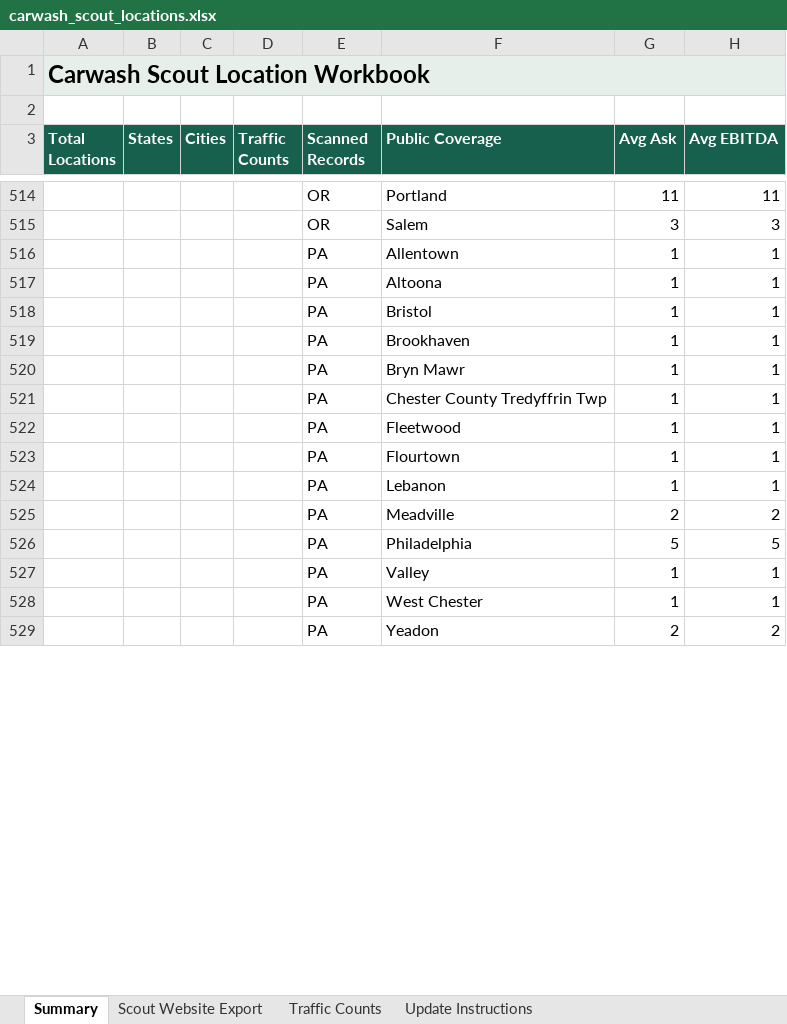
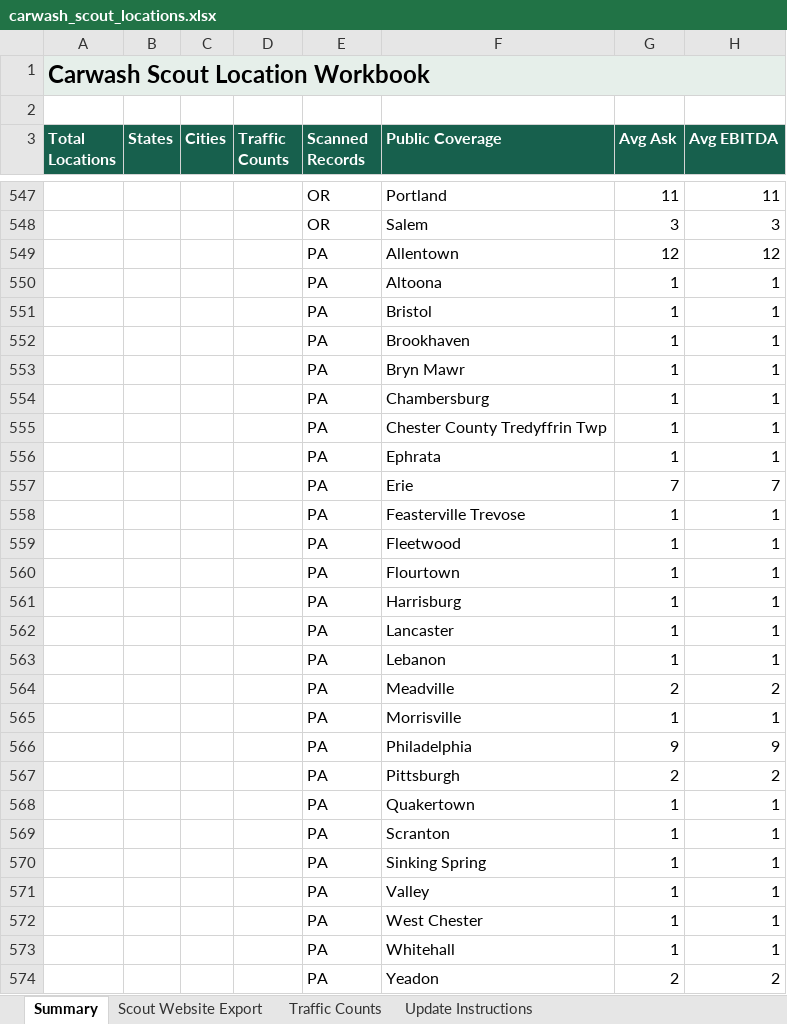
Before and after one commit to jcerami03-creator/shullman-carwash-scout, an Excel workbook: outputs/carwash_scout_locations.xlsx, sheet Summary, drawn as a sheet; only a part is shown, gaps mark what is left out; values as stored, in another font and other column widths than the file's, no borders; table styles not drawn; removed rows and columns are numbered as before the commit, all else as after; the diff covers the shown part only; the diff names each change by its address in the sheet, - before the commit and + after, or states it on an @@ line.

```diff
--- a/outputs/carwash_scout_locations.xlsx (sheet Summary)
+++ b/outputs/carwash_scout_locations.xlsx (sheet Summary)
-G549 (Avg Ask): 1
+G549 (Avg Ask): 12
-H549 (Avg EBITDA): 1
+H549 (Avg EBITDA): 12
+row 554:  |  |  |  | PA | Chambersburg | 1 | 1
+row 556:  |  |  |  | PA | Ephrata | 1 | 1
+row 557:  |  |  |  | PA | Erie | 7 | 7
+row 558:  |  |  |  | PA | Feasterville Trevose | 1 | 1
+row 561:  |  |  |  | PA | Harrisburg | 1 | 1
+row 562:  |  |  |  | PA | Lancaster | 1 | 1
-row 526:  |  |  |  | PA | Philadelphia | 5 | 5
+row 565:  |  |  |  | PA | Morrisville | 1 | 1
+row 566:  |  |  |  | PA | Philadelphia | 9 | 9
+row 567:  |  |  |  | PA | Pittsburgh | 2 | 2
+row 568:  |  |  |  | PA | Quakertown | 1 | 1
+row 569:  |  |  |  | PA | Scranton | 1 | 1
+row 570:  |  |  |  | PA | Sinking Spring | 1 | 1
+row 573:  |  |  |  | PA | Whitehall | 1 | 1
```
Also changed, not shown: 49 added rows, 4 removed rows and 47 edited cells elsewhere in this sheet, sheet Scout Website Export, sheet Traffic Counts, 3 other files.
